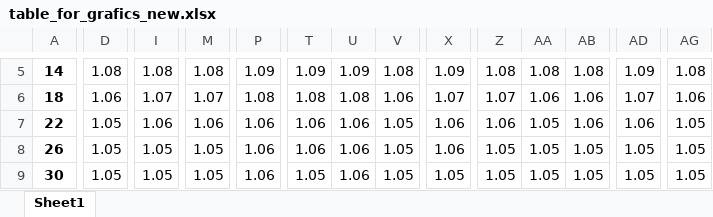
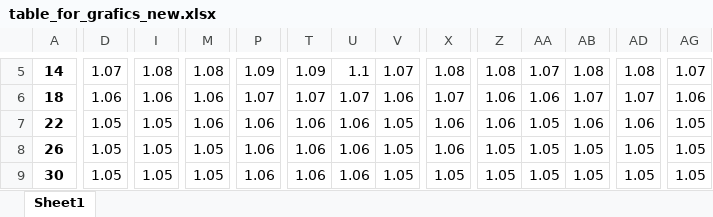
Before and after one commit to arturgadelshin/Ethernet_globus, an Excel workbook: table_for_grafics_new.xlsx, sheet Sheet1, drawn as a sheet; only a part is shown, gaps mark what is left out; values as stored, in another font and other column widths than the file's, no borders; the diff covers the shown part only; the diff names each change by its address in the sheet, - before the commit and + after, or states it on an @@ line.

```diff
--- a/table_for_grafics_new.xlsx (sheet Sheet1)
+++ b/table_for_grafics_new.xlsx (sheet Sheet1)
-D5: 1.08
+D5: 1.07
-U5: 1.09
+U5: 1.1
-V5: 1.08
+V5: 1.07
-X5: 1.09
+X5: 1.08
-AA5: 1.08
+AA5: 1.07
-AD5: 1.09
+AD5: 1.08
-AG5: 1.08
+AG5: 1.07
-I6: 1.07
+I6: 1.06
-M6: 1.07
+M6: 1.06
-P6: 1.08
+P6: 1.07
-T6: 1.08
+T6: 1.07
-U6: 1.08
+U6: 1.07
-Z6: 1.07
+Z6: 1.06
-AB6: 1.06
+AB6: 1.07
-I7: 1.06
+I7: 1.05
-T9: 1.05
+T9: 1.06
```
Also changed, not shown: 40 edited cells elsewhere in this sheet, table_for_grafics.xlsx, 2 other files.
